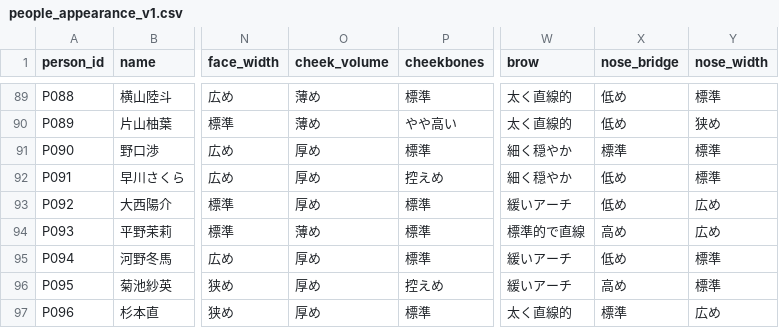
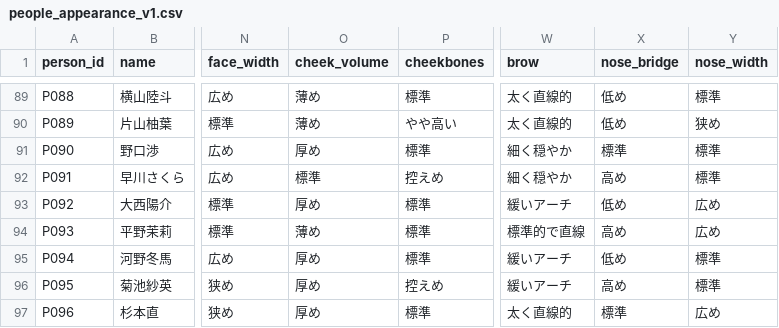
Before and after one commit to tora3-mystery/-, a CSV file: s6/assets/face_design/people_appearance_v1.csv, drawn as a sheet; only a part is shown, gaps mark what is left out; the diff names each change by its address in the sheet, - before the commit and + after, or states it on an @@ line.

Commit message:
S6 face design: resolve P091/P094 high attribute similarity (people_appearance_v1.csv)

```diff
--- a/s6/assets/face_design/people_appearance_v1.csv
+++ b/s6/assets/face_design/people_appearance_v1.csv
-O92 (cheek_volume): 厚め
+O92 (cheek_volume): 標準
-X92 (nose_bridge): 低め
+X92 (nose_bridge): 高め
```
